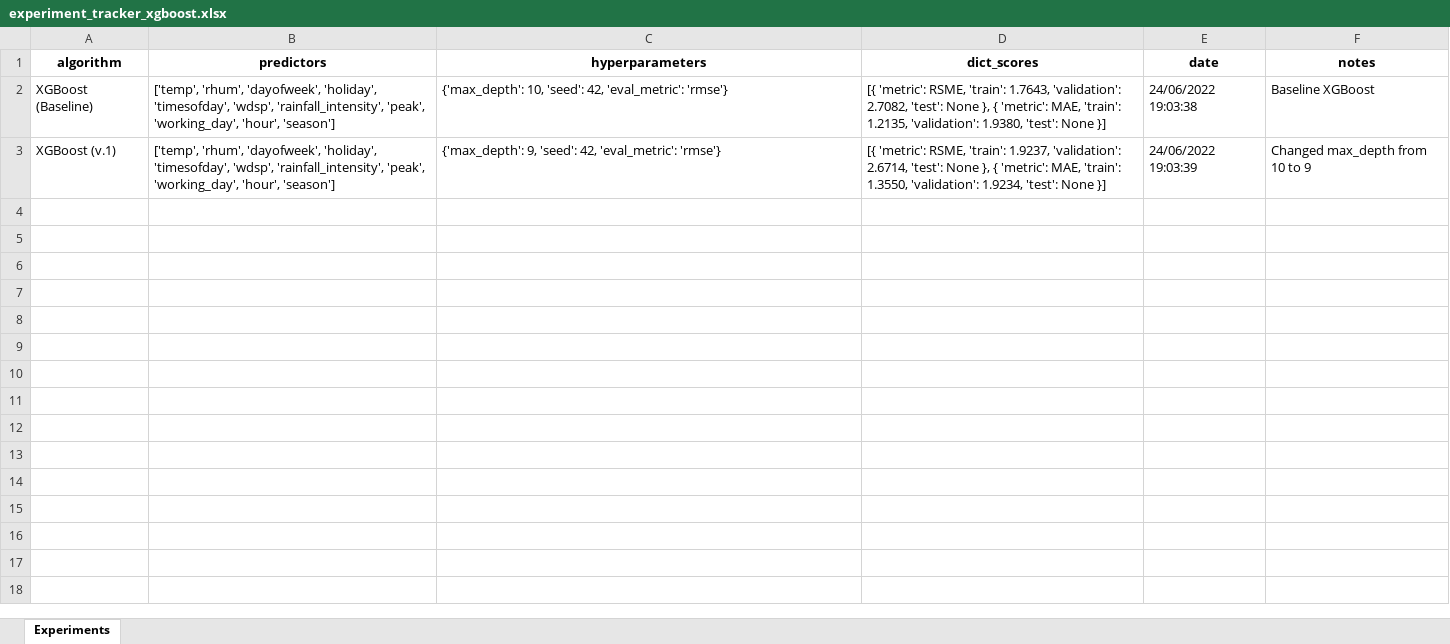
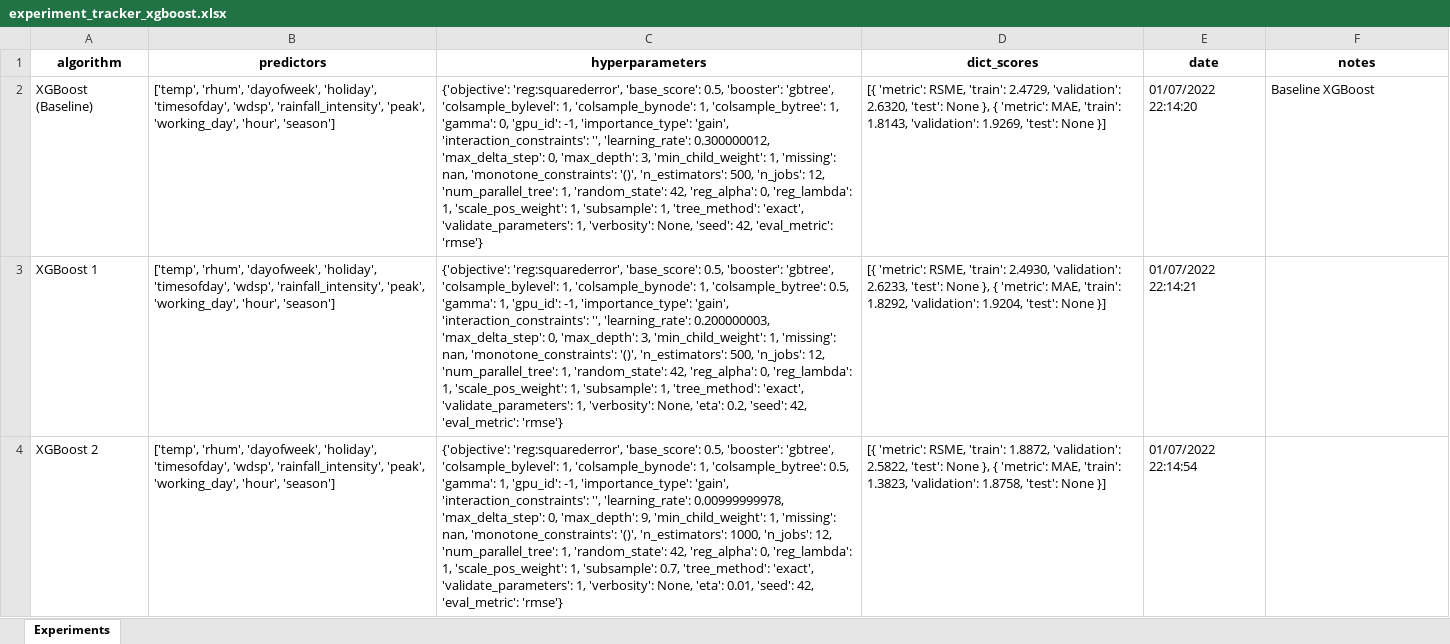
Before and after one commit to pessini/moby-bikes, an Excel workbook: documentation/experiment_tracker_xgboost.xlsx, sheet Experiments, drawn as a sheet; only a part is shown; values as stored, in another font and other column widths than the file's, no borders; removed rows and columns are numbered as before the commit, all else as after; the diff covers the shown part only; the diff names each change by its address in the sheet, - before the commit and + after, or states it on an @@ line.

```diff
--- a/documentation/experiment_tracker_xgboost.xlsx (sheet Experiments)
+++ b/documentation/experiment_tracker_xgboost.xlsx (sheet Experiments)
-C2 (hyperparameters): {'max_depth': 10, 'seed': 42,…
+C2 (hyperparameters): {'objective': 'reg:squarederror', 'base_score': 0.5, 'booster': 'gbtree', 'colsample_bylevel': 1, 'colsample_bynode': 1, 'colsample_bytree': 1, 'gamma': 0, 'gpu_id': -1, 'importance_type': 'gain', 'interaction_constraints': '', 'learning_rate': 0.300000012, 'max_delta_step': 0, 'max_depth': 3, 'min_child_weight': 1, 'missing': nan, 'monotone_constraints': '()', 'n_estimators': 500, 'n_jobs': 12, 'num_parallel_tree': 1, 'random_state': 42, 'reg_alpha': 0, 'reg_lambda': 1, 'scale_pos_weight': 1, 'subsample': 1, 'tree_method': 'exact', 'validate_parameters': 1, 'verbosity': None, 'seed': 42,…
-D2 (dict_scores): …RSME, 'train': 1.7643, 'validation': 2.7082, 'test': None }, { 'metric': MAE, 'train': 1.2135, 'validation': 1.9380, 'test': None…
+D2 (dict_scores): …RSME, 'train': 2.4729, 'validation': 2.6320, 'test': None }, { 'metric': MAE, 'train': 1.8143, 'validation': 1.9269, 'test': None…
-E2 (date): 24/06/2022 19:03:38
+E2 (date): 01/07/2022 22:14:20
-row 3: XGBoost (v.1) | ['temp', 'rhum', 'dayofweek', 'holiday', 'timesofday', 'wdsp', 'rainfall_intensity', 'peak', 'working_day', 'hour', 'season'] | {'max_depth': 9, 'seed': 42, 'eval_metric': 'rmse'} | [{ 'metric': RSME, 'train': 1.9237, 'validation': 2.6714, 'test': None }, { 'metric': MAE, 'train': 1.3550, 'validation': 1.9234, 'test': None }] | 24/06/2022 19:03:39 | Changed max_depth from 10 to 9
+row 3: XGBoost 1 | ['temp', 'rhum', 'dayofweek', 'holiday', 'timesofday', 'wdsp', 'rainfall_intensity', 'peak', 'working_day', 'hour', 'season'] | {'objective': 'reg:squarederror', 'base_score': 0.5, 'booster': 'gbtree', 'colsample_bylevel': 1, 'colsample_bynode': 1, 'colsample_bytree': 0.5, 'gamma': 1, 'gpu_id': -1, 'importance_type': 'gain', 'interaction_constraints': '', 'learning_rate': 0.200000003, 'max_delta_step': 0, 'max_depth': 3, 'min_child_weight': 1, 'missing': nan, 'monotone_constraints': '()', 'n_estimators': 500, 'n_jobs': 12, 'num_parallel_tree': 1, 'random_state': 42, 'reg_alpha': 0, 'reg_lambda': 1, 'scale_pos_weight': 1, 'subsample': 1, 'tree_method': 'exact', 'validate_parameters': 1, 'verbosity': None, 'eta': 0.2, 'seed': 42, 'eval_metric': 'rmse'} | [{ 'metric': RSME, 'train': 2.4930, 'validation': 2.6233, 'test': None }, { 'metric': MAE, 'train': 1.8292, 'validation': 1.9204, 'test': None }] | 01/07/2022 22:14:21
+row 4: XGBoost 2 | ['temp', 'rhum', 'dayofweek', 'holiday', 'timesofday', 'wdsp', 'rainfall_intensity', 'peak', 'working_day', 'hour', 'season'] | {'objective': 'reg:squarederror', 'base_score': 0.5, 'booster': 'gbtree', 'colsample_bylevel': 1, 'colsample_bynode': 1, 'colsample_bytree': 0.5, 'gamma': 1, 'gpu_id': -1, 'importance_type': 'gain', 'interaction_constraints': '', 'learning_rate': 0.00999999978, 'max_delta_step': 0, 'max_depth': 9, 'min_child_weight': 1, 'missing': nan, 'monotone_constraints': '()', 'n_estimators': 1000, 'n_jobs': 12, 'num_parallel_tree': 1, 'random_state': 42, 'reg_alpha': 0, 'reg_lambda': 1, 'scale_pos_weight': 1, 'subsample': 0.7, 'tree_method': 'exact', 'validate_parameters': 1, 'verbosity': None, 'eta': 0.01, 'seed': 42, 'eval_metric': 'rmse'} | [{ 'metric': RSME, 'train': 1.8872, 'validation': 2.5822, 'test': None }, { 'metric': MAE, 'train': 1.3823, 'validation': 1.8758, 'test': None }] | 01/07/2022 22:14:54
```
Also changed, not shown: 3 added rows elsewhere in this sheet, 1 other file.
